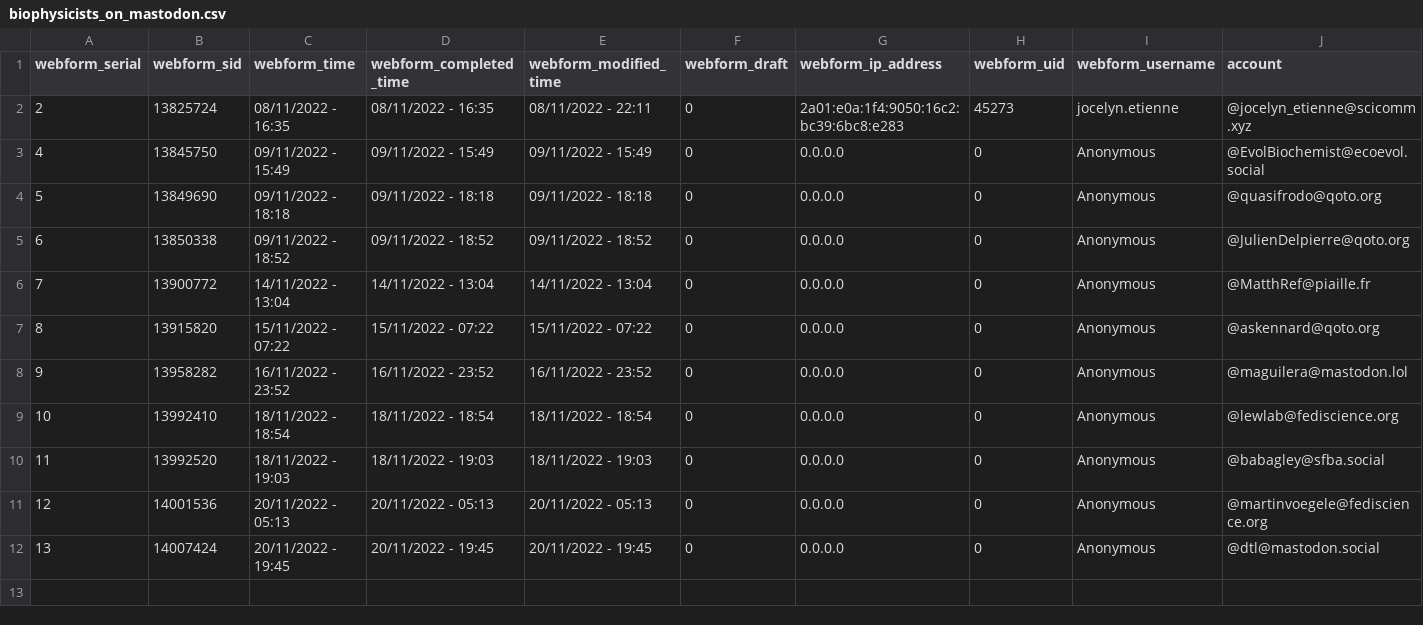
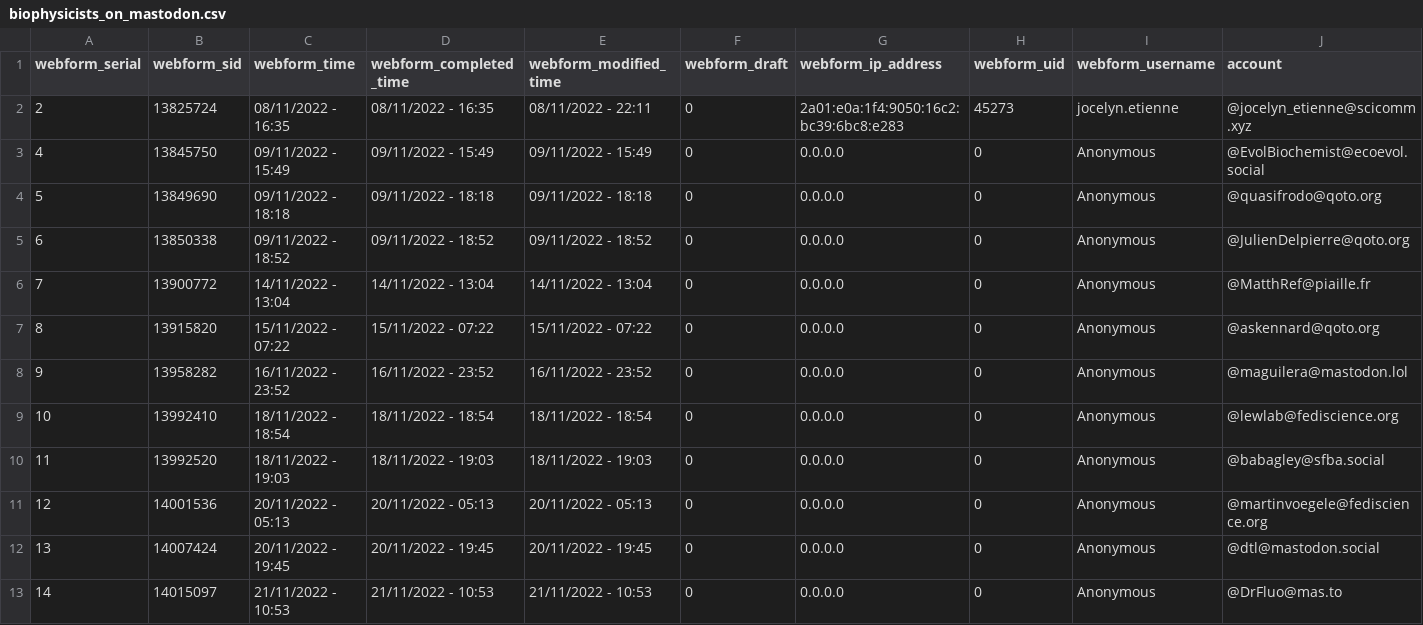
Before and after one commit to jocelynetienne/Mastodon-Biophysicists, a CSV file: resources/biophysicists_on_mastodon.csv, drawn as a sheet; only a part is shown; rows hold the shown columns only; the diff names each change by its address in the sheet, - before the commit and + after, or states it on an @@ line.

Commit message:
added new users

```diff
--- a/resources/biophysicists_on_mastodon.csv
+++ b/resources/biophysicists_on_mastodon.csv
+row 13: 14 | 14015097 | 21/11/2022 - 10:53 | 21/11/2022 - 10:53 | 21/11/2022 - 10:53 | 0 | 0.0.0.0 | 0 | Anonymous | @DrFluo@mas.to
```
